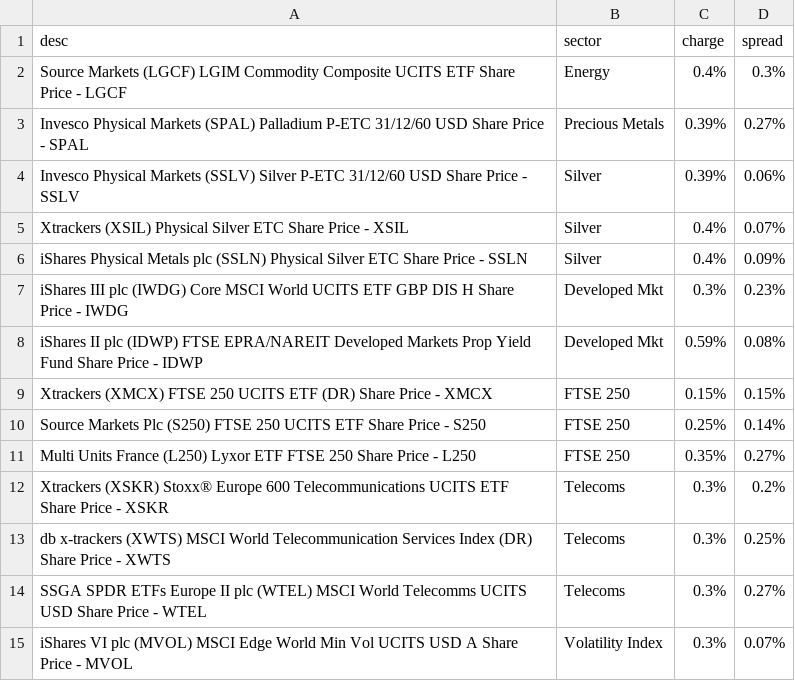
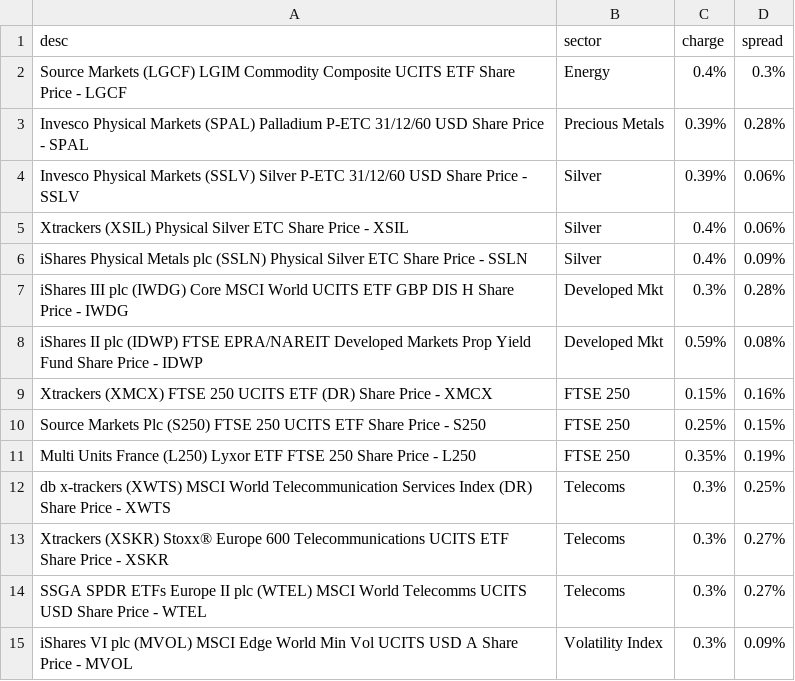
Before and after one commit to KqSMea8/picker, a CSV file: etfs.csv, drawn as a sheet.

```diff
--- a/etfs.csv
+++ b/etfs.csv
@@ -2,14 +2,14 @@ desc,sector,charge,spread
 Source Markets (LGCF) LGIM Commodity Composite UCITS ETF Share Price - LGCF, Energy,0.4%,0.3%
-Invesco Physical Markets (SPAL) Palladium P-ETC 31/12/60 USD Share Price - SPAL, Precious Metals,0.39%,0.27%
+Invesco Physical Markets (SPAL) Palladium P-ETC 31/12/60 USD Share Price - SPAL, Precious Metals,0.39%,0.28%
 Invesco Physical Markets (SSLV) Silver P-ETC 31/12/60 USD Share Price - SSLV, Silver,0.39%,0.06%
-Xtrackers (XSIL) Physical Silver ETC Share Price - XSIL, Silver,0.4%,0.07%
+Xtrackers (XSIL) Physical Silver ETC Share Price - XSIL, Silver,0.4%,0.06%
 iShares Physical Metals plc (SSLN) Physical Silver ETC Share Price - SSLN, Silver,0.4%,0.09%
-iShares III plc (IWDG) Core MSCI World UCITS ETF GBP DIS H Share Price - IWDG, Developed Mkt,0.3%,0.23%
+iShares III plc (IWDG) Core MSCI World UCITS ETF GBP DIS H Share Price - IWDG, Developed Mkt,0.3%,0.28%
 iShares II plc (IDWP) FTSE EPRA/NAREIT Developed Markets Prop Yield Fund Share Price - IDWP, Developed Mkt,0.59%,0.08%
-Xtrackers (XMCX) FTSE 250 UCITS ETF (DR) Share Price - XMCX, FTSE 250,0.15%,0.15%
-Source Markets Plc (S250) FTSE 250 UCITS ETF Share Price - S250, FTSE 250,0.25%,0.14%
-Multi Units France (L250) Lyxor ETF FTSE 250 Share Price - L250, FTSE 250,0.35%,0.27%
-Xtrackers (XSKR) Stoxx® Europe 600 Telecommunications UCITS ETF Share Price - XSKR, Telecoms,0.3%,0.2%
+Xtrackers (XMCX) FTSE 250 UCITS ETF (DR) Share Price - XMCX, FTSE 250,0.15%,0.16%
+Source Markets Plc (S250) FTSE 250 UCITS ETF Share Price - S250, FTSE 250,0.25%,0.15%
+Multi Units France (L250) Lyxor ETF FTSE 250 Share Price - L250, FTSE 250,0.35%,0.19%
 db x-trackers (XWTS) MSCI World Telecommunication Services Index (DR) Share Price - XWTS, Telecoms,0.3%,0.25%
+Xtrackers (XSKR) Stoxx® Europe 600 Telecommunications UCITS ETF Share Price - XSKR, Telecoms,0.3%,0.27%
 SSGA SPDR ETFs Europe II plc (WTEL) MSCI World Telecomms UCITS USD Share Price - WTEL, Telecoms,0.3%,0.27%
-iShares VI plc (MVOL) MSCI Edge World Min Vol UCITS USD A Share Price - MVOL, Volatility Index,0.3%,0.07%
+iShares VI plc (MVOL) MSCI Edge World Min Vol UCITS USD A Share Price - MVOL, Volatility Index,0.3%,0.09%
```
Also changed, not shown: etf_details.csv, etf_sectors.csv, 5 other files.
